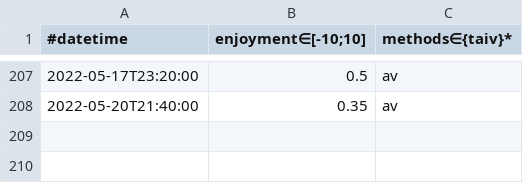
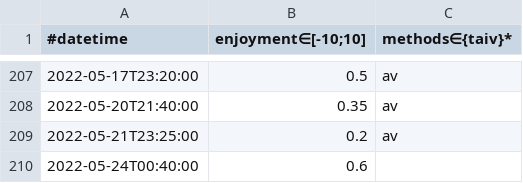
Before and after one commit to niplav/niplav.github.io, a CSV file: data/masturbations.csv, drawn as a sheet; only a part is shown, gaps mark what is left out; the diff names each change by its address in the sheet, - before the commit and + after, or states it on an @@ line.

```diff
--- a/data/masturbations.csv
+++ b/data/masturbations.csv
+row 209: 2022-05-21T23:25:00 | 0.2 | av
+row 210: 2022-05-24T00:40:00 | 0.6
```
Also changed, not shown: 24 other files.
